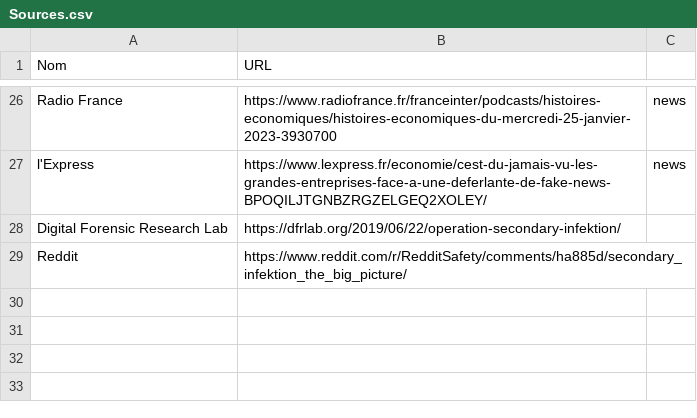
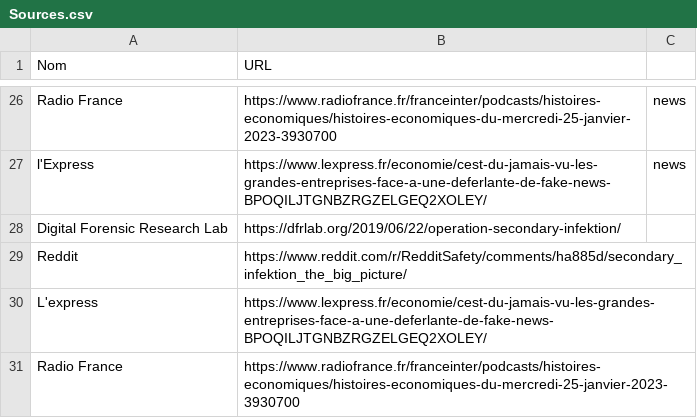
Before and after one commit to NormaProject/LMI-Framework, a CSV file: Sources.csv, drawn as a sheet; only a part is shown, gaps mark what is left out.

Commit message:
Update Sources.csv

```diff
--- a/Sources.csv
+++ b/Sources.csv
@@ -29 +29,3 @@ Digital Forensic Research Lab,https://dfrlab.org/2019/06/22/operation-secondary-
 Reddit,https://www.reddit.com/r/RedditSafety/comments/ha885d/secondary_infektion_the_big_picture/,
+L'express,https://www.lexpress.fr/economie/cest-du-jamais-vu-les-grandes-entreprises-face-a-une-deferlante-de-fake-news-BPOQILJTGNBZRGZELGEQ2XOLEY/,
+Radio France,https://www.radiofrance.fr/franceinter/podcasts/histoires-economiques/histoires-economiques-du-mercredi-25-janvier-2023-3930700,
```
